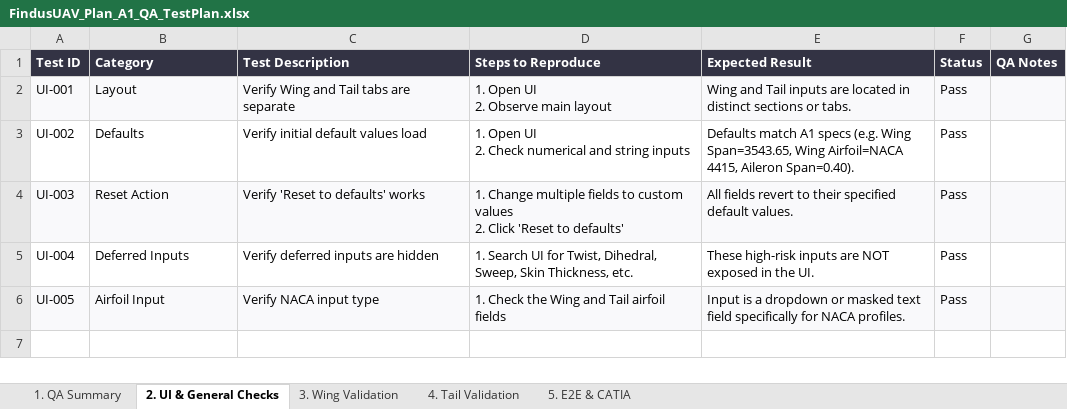
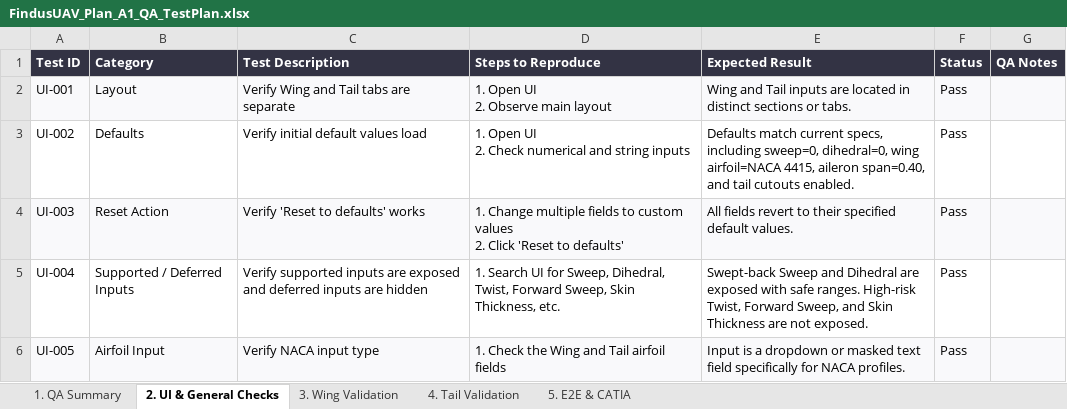
Before and after one commit to alkhazraji96/FindusUAV, an Excel workbook: Docs/FindusUAV_Plan_A1_QA_TestPlan.xlsx, sheet 2. UI & General Checks, drawn as a sheet; values as stored, in another font and other column widths than the file's, no borders; the diff names each change by its address in the sheet, - before the commit and + after, or states it on an @@ line.

Commit message:
Add dihedral, sweep angle. clean code

```diff
--- a/Docs/FindusUAV_Plan_A1_QA_TestPlan.xlsx (sheet 2. UI & General Checks)
+++ b/Docs/FindusUAV_Plan_A1_QA_TestPlan.xlsx (sheet 2. UI & General Checks)
-E3 (Expected Result): Defaults match A1 specs (e.g. Wing Span=3543.65, Wing Airfoil=NACA 4415, Aileron Span=0.40).
+E3 (Expected Result): Defaults match current specs, including sweep=0, dihedral=0, wing airfoil=NACA 4415, aileron span=0.40, and tail cutouts enabled.
-B5 (Category): Deferred Inputs
+B5 (Category): Supported / Deferred Inputs
-C5 (Test Description): Verify deferred inputs…
+C5 (Test Description): Verify supported inputs are exposed and deferred inputs…
-D5 (Steps to Reproduce): …UI for Twist, Dihedral, Sweep, Skin…
+D5 (Steps to Reproduce): …UI for Sweep, Dihedral, Twist, Forward Sweep, Skin…
-E5 (Expected Result): These high-risk inputs are NOT exposed in the UI.
+E5 (Expected Result): Swept-back Sweep and Dihedral are exposed with safe ranges. High-risk Twist, Forward Sweep, and Skin Thickness are not exposed.
```
Also changed, not shown: sheet 5. E2E & CATIA, sheet 3. Wing Validation, sheet 1. QA Summary, sheet 4. Tail Validation, 37 other files.
